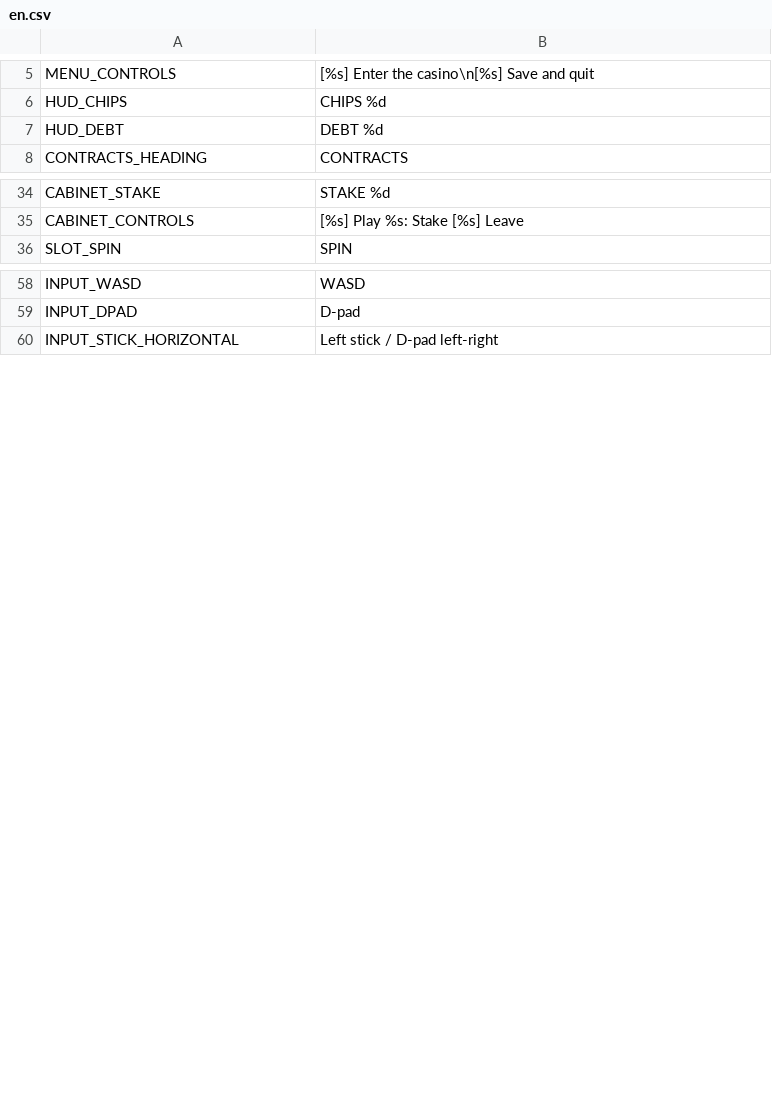
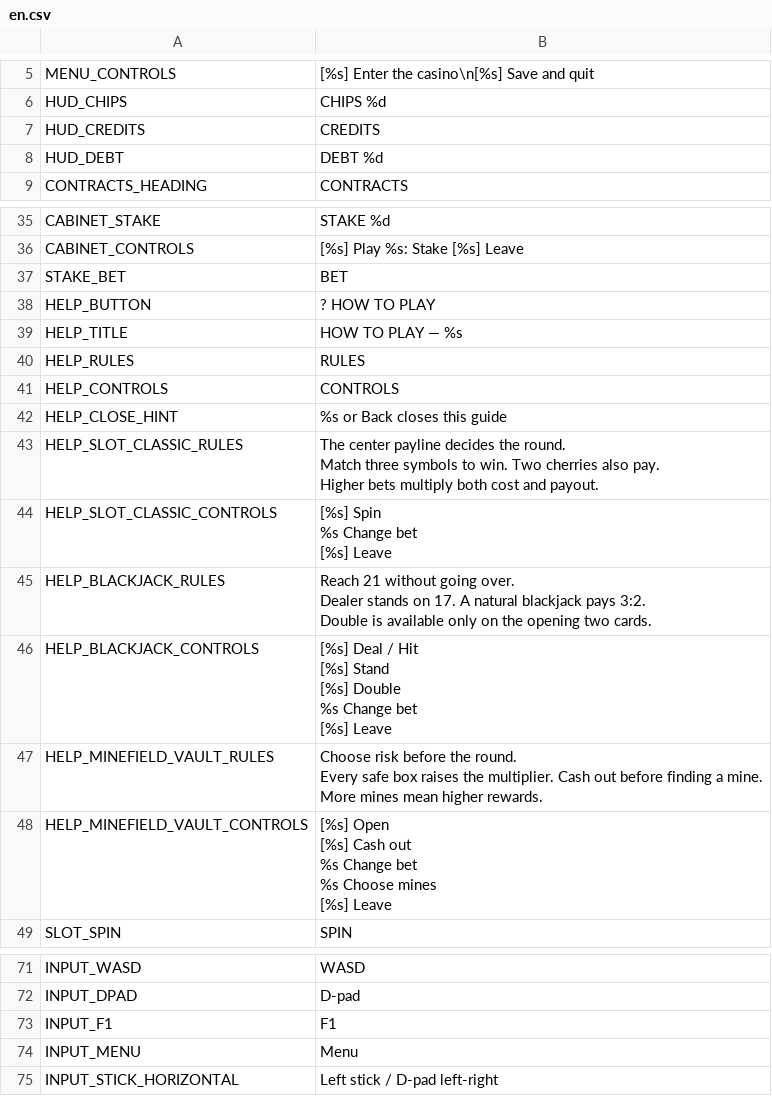
Before and after one commit to DahanItamar/HouseRules, a CSV file: locale/en.csv, drawn as a sheet; only a part is shown, gaps mark what is left out; ↵ is a line break in a cell; the diff names each change by its address in the sheet, - before the commit and + after, or states it on an @@ line.

Commit message:
feat: add casino HUD stakes and contextual help

```diff
--- a/locale/en.csv
+++ b/locale/en.csv
+row 7: HUD_CREDITS | CREDITS
+row 37: STAKE_BET | BET
+row 38: HELP_BUTTON | ? HOW TO PLAY
+row 39: HELP_TITLE | HOW TO PLAY — %s
+row 40: HELP_RULES | RULES
+row 41: HELP_CONTROLS | CONTROLS
+row 42: HELP_CLOSE_HINT | %s or Back closes this guide
+row 43: HELP_SLOT_CLASSIC_RULES | The center payline decides the round. ↵ Match three symbols to win. Two cherries also pay. ↵ Higher bets multiply both cost and payout.
+row 44: HELP_SLOT_CLASSIC_CONTROLS | [%s] Spin ↵ %s Change bet ↵ [%s] Leave
+row 45: HELP_BLACKJACK_RULES | Reach 21 without going over. ↵ Dealer stands on 17. A natural blackjack pays 3:2. ↵ Double is available only on the opening two cards.
+row 46: HELP_BLACKJACK_CONTROLS | [%s] Deal / Hit ↵ [%s] Stand ↵ [%s] Double ↵ %s Change bet ↵ [%s] Leave
+row 47: HELP_MINEFIELD_VAULT_RULES | Choose risk before the round. ↵ Every safe box raises the multiplier. Cash out before finding a mine. ↵ More mines mean higher rewards.
+row 48: HELP_MINEFIELD_VAULT_CONTROLS | [%s] Open ↵ [%s] Cash out ↵ %s Change bet ↵ %s Choose mines ↵ [%s] Leave
+row 73: INPUT_F1 | F1
+row 74: INPUT_MENU | Menu
```
Also changed, not shown: 13 other files.
